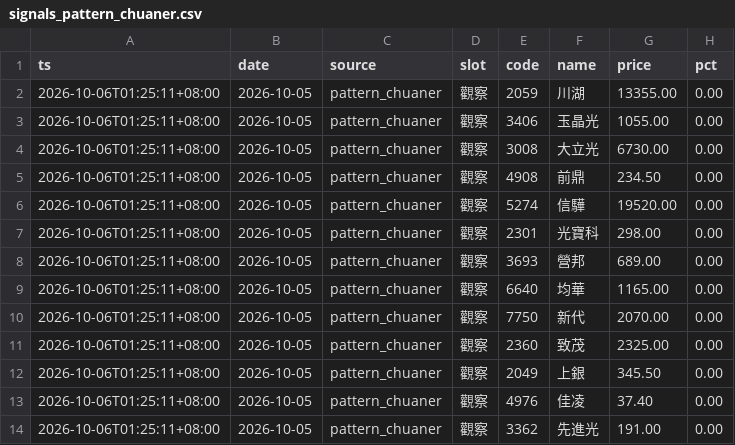
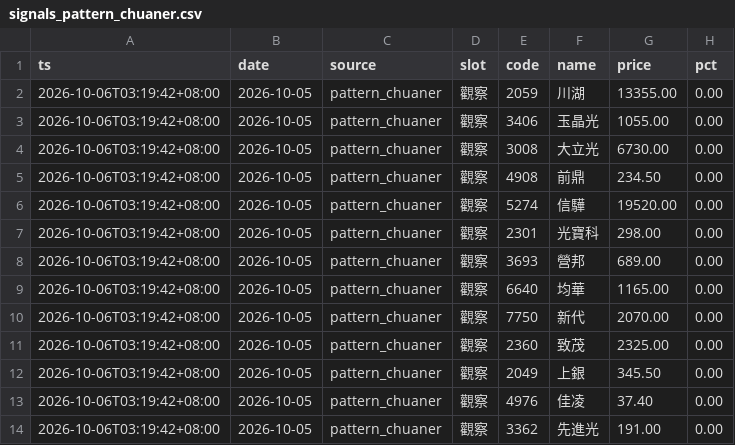
Before and after one commit to ANSONWANG666666/taiwan-stock-monitor, a CSV file: signals_pattern_chuaner.csv, drawn as a sheet; only a part is shown; the diff names each change by its address in the sheet, - before the commit and + after, or states it on an @@ line.

```diff
--- a/signals_pattern_chuaner.csv
+++ b/signals_pattern_chuaner.csv
-A2:A14 (ts): 2026-10-06T01:25:11+08:00
+A2:A14 (ts): 2026-10-06T03:19:42+08:00
```
Also changed, not shown: signals_pattern_hfw.csv, signals_pattern_tri.csv.
